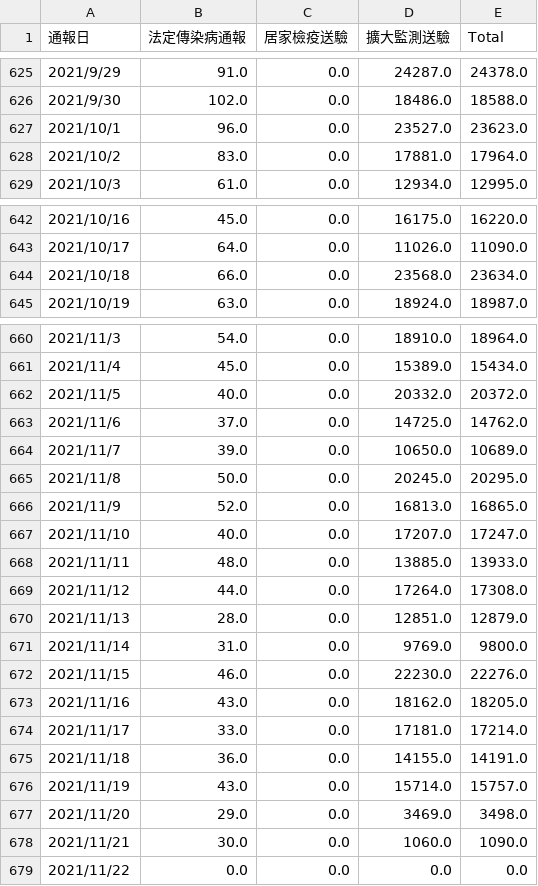
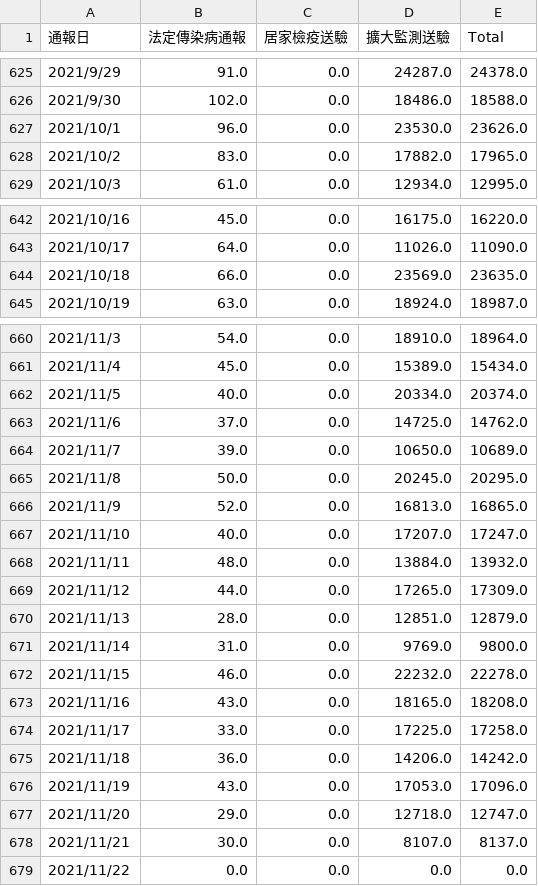
Before and after one commit to kiang/od.cdc.gov.tw, a CSV file: raw/od/covid19_tw_specimen.csv, drawn as a sheet; only a part is shown, gaps mark what is left out.

```diff
--- a/raw/od/covid19_tw_specimen.csv
+++ b/raw/od/covid19_tw_specimen.csv
@@ -626,4 +626,4 @@
 2021/9/30,102.0,0.0,18486.0,18588.0
-2021/10/1,96.0,0.0,23527.0,23623.0
-2021/10/2,83.0,0.0,17881.0,17964.0
+2021/10/1,96.0,0.0,23530.0,23626.0
+2021/10/2,83.0,0.0,17882.0,17965.0
 2021/10/3,61.0,0.0,12934.0,12995.0
@@ -643,3 +643,3 @@
 2021/10/17,64.0,0.0,11026.0,11090.0
-2021/10/18,66.0,0.0,23568.0,23634.0
+2021/10/18,66.0,0.0,23569.0,23635.0
 2021/10/19,63.0,0.0,18924.0,18987.0
@@ -661,3 +661,3 @@
 2021/11/4,45.0,0.0,15389.0,15434.0
-2021/11/5,40.0,0.0,20332.0,20372.0
+2021/11/5,40.0,0.0,20334.0,20374.0
 2021/11/6,37.0,0.0,14725.0,14762.0
@@ -667,13 +667,13 @@
 2021/11/10,40.0,0.0,17207.0,17247.0
-2021/11/11,48.0,0.0,13885.0,13933.0
-2021/11/12,44.0,0.0,17264.0,17308.0
+2021/11/11,48.0,0.0,13884.0,13932.0
+2021/11/12,44.0,0.0,17265.0,17309.0
 2021/11/13,28.0,0.0,12851.0,12879.0
 2021/11/14,31.0,0.0,9769.0,9800.0
-2021/11/15,46.0,0.0,22230.0,22276.0
-2021/11/16,43.0,0.0,18162.0,18205.0
-2021/11/17,33.0,0.0,17181.0,17214.0
-2021/11/18,36.0,0.0,14155.0,14191.0
-2021/11/19,43.0,0.0,15714.0,15757.0
-2021/11/20,29.0,0.0,3469.0,3498.0
-2021/11/21,30.0,0.0,1060.0,1090.0
+2021/11/15,46.0,0.0,22232.0,22278.0
+2021/11/16,43.0,0.0,18165.0,18208.0
+2021/11/17,33.0,0.0,17225.0,17258.0
+2021/11/18,36.0,0.0,14206.0,14242.0
+2021/11/19,43.0,0.0,17053.0,17096.0
+2021/11/20,29.0,0.0,12718.0,12747.0
+2021/11/21,30.0,0.0,8107.0,8137.0
 2021/11/22,0.0,0.0,0.0,0.0
```
Also changed, not shown: 3 other files.
